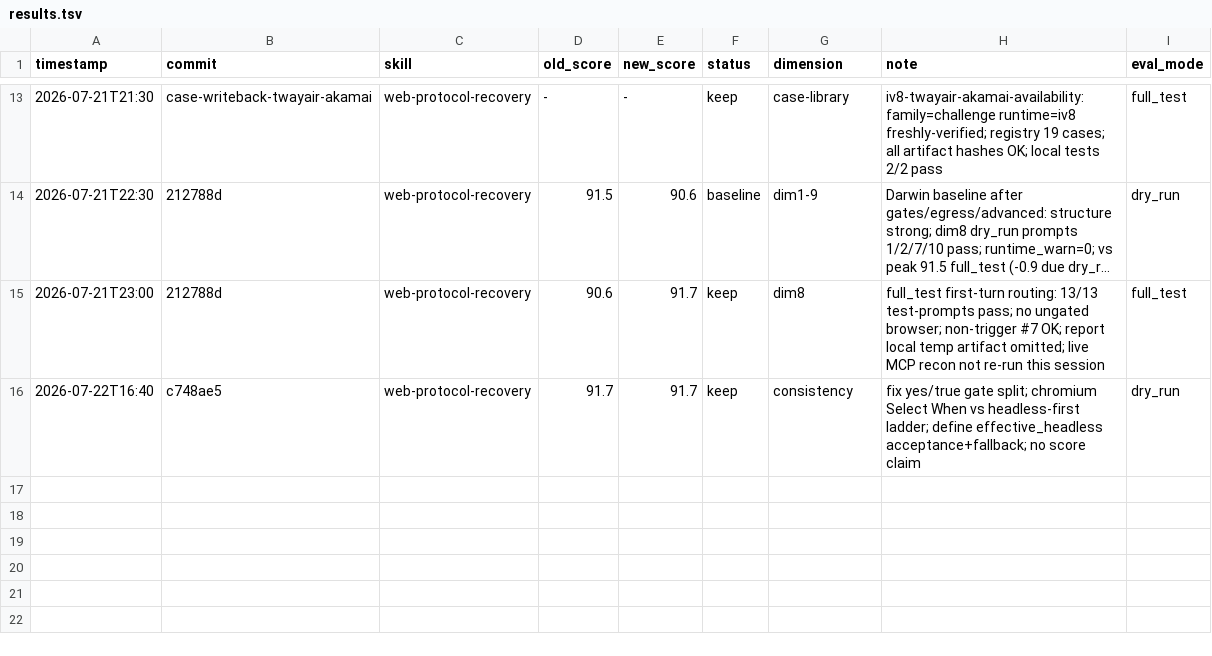
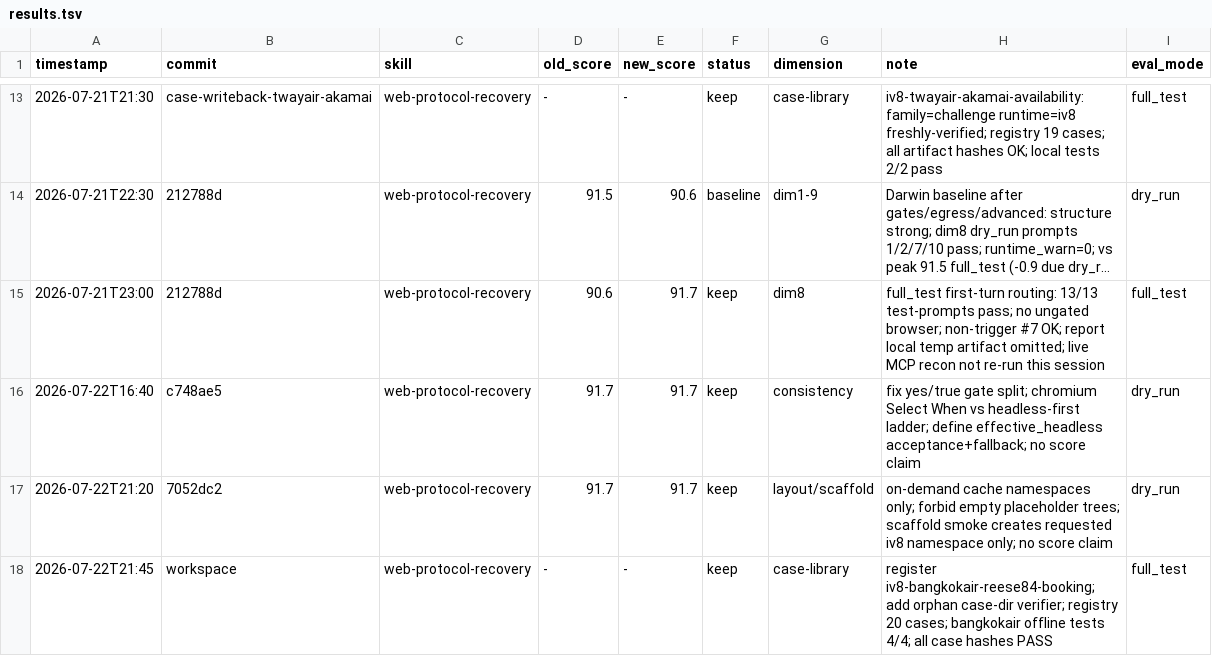
Before and after one commit to tuling-python-poppies/web-reverse-engineering-skills, a TSV file: skills/darwin-skill/results.tsv, drawn as a sheet; only a part is shown, gaps mark what is left out; long unchanged cells end in …; the diff names each change by its address in the sheet, - before the commit and + after, or states it on an @@ line.

Commit message:
fix web-protocol-recovery: register bangkokair case and verifier

```diff
--- a/skills/darwin-skill/results.tsv
+++ b/skills/darwin-skill/results.tsv
+row 17: 2026-07-22T21:20 | 7052dc2 | web-protocol-recovery | 91.7 | 91.7 | keep | layout/scaffold | on-demand cache namespaces only; forbid empty placeholder trees; scaffold smoke creates requested iv8 namespace only; no score claim | dry_run
+row 18: 2026-07-22T21:45 | workspace | web-protocol-recovery | - | - | keep | case-library | register iv8-bangkokair-reese84-booking; add orphan case-dir verifier; registry 20 cases; bangkokair offline tests 4/4; all case hashes PASS | full_test
```
Also changed, not shown: 10 other files.
